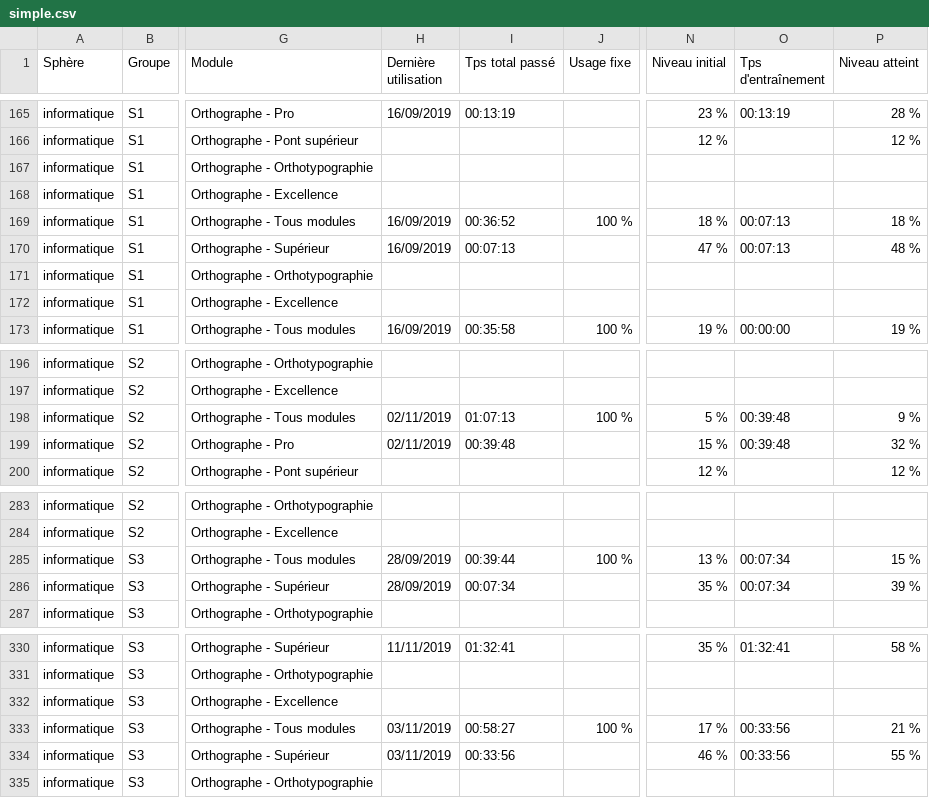
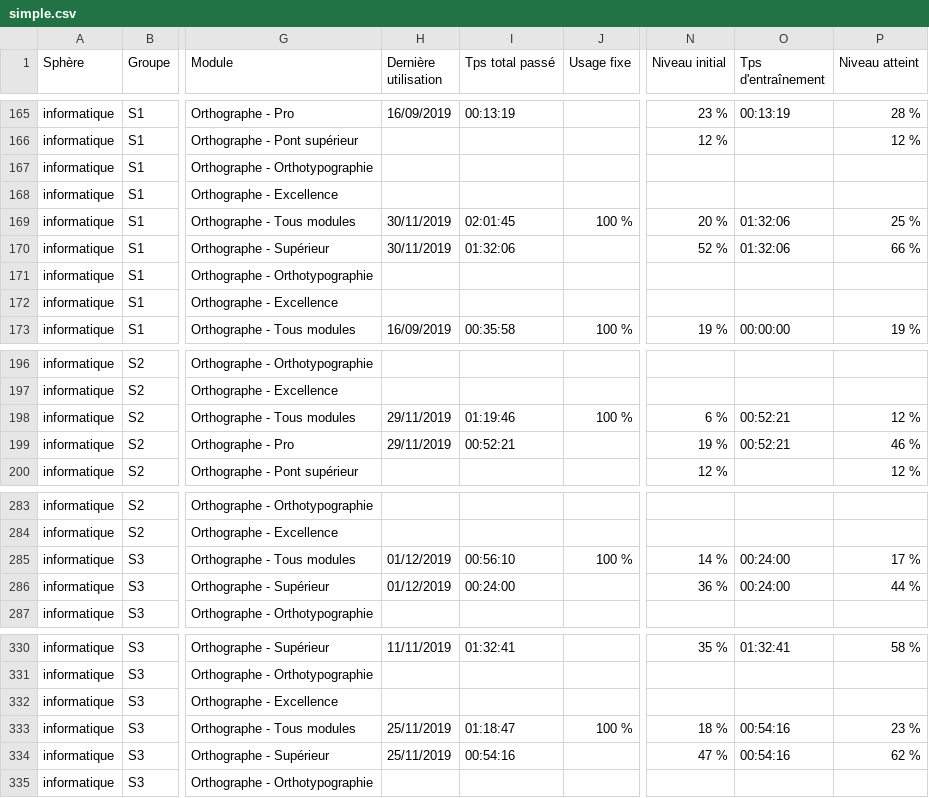
Before and after one commit to BestQ2TeamEver/VoltaireQ2Project, a CSV file: public/simple.csv (was src/Controller/simple.csv), drawn as a sheet; only a part is shown, gaps mark what is left out; the diff covers the shown part only; the diff names each change by its address in the sheet, - before the commit and + after, or states it on an @@ line.

```diff
--- a/src/Controller/simple.csv
+++ b/public/simple.csv
-H169:H170 (Dernière utilisation): 16/09/2019
+H169:H170 (Dernière utilisation): 30/11/2019
-I169 (Tps total passé): 00:36:52
+I169 (Tps total passé): 02:01:45
-N169 (Niveau initial): 18 %
+N169 (Niveau initial): 20 %
-O169:O170 (Tps d'entraînement): 00:07:13
+O169:O170 (Tps d'entraînement): 01:32:06
-P169 (Niveau atteint): 18 %
+P169 (Niveau atteint): 25 %
-I170 (Tps total passé): 00:07:13
+I170 (Tps total passé): 01:32:06
-N170 (Niveau initial): 47 %
+N170 (Niveau initial): 52 %
-P170 (Niveau atteint): 48 %
+P170 (Niveau atteint): 66 %
-H198:H199 (Dernière utilisation): 02/11/2019
+H198:H199 (Dernière utilisation): 29/11/2019
-I198 (Tps total passé): 01:07:13
+I198 (Tps total passé): 01:19:46
-N198 (Niveau initial): 5 %
+N198 (Niveau initial): 6 %
-O198:O199 (Tps d'entraînement): 00:39:48
+O198:O199 (Tps d'entraînement): 00:52:21
-P198 (Niveau atteint): 9 %
+P198 (Niveau atteint): 12 %
-I199 (Tps total passé): 00:39:48
+I199 (Tps total passé): 00:52:21
-N199 (Niveau initial): 15 %
+N199 (Niveau initial): 19 %
-P199 (Niveau atteint): 32 %
+P199 (Niveau atteint): 46 %
-H285:H286 (Dernière utilisation): 28/09/2019
+H285:H286 (Dernière utilisation): 01/12/2019
-I285 (Tps total passé): 00:39:44
+I285 (Tps total passé): 00:56:10
-N285 (Niveau initial): 13 %
+N285 (Niveau initial): 14 %
-O285:O286 (Tps d'entraînement): 00:07:34
+O285:O286 (Tps d'entraînement): 00:24:00
-P285 (Niveau atteint): 15 %
+P285 (Niveau atteint): 17 %
-I286 (Tps total passé): 00:07:34
+I286 (Tps total passé): 00:24:00
-N286 (Niveau initial): 35 %
+N286 (Niveau initial): 36 %
-P286 (Niveau atteint): 39 %
+P286 (Niveau atteint): 44 %
-H333:H334 (Dernière utilisation): 03/11/2019
+H333:H334 (Dernière utilisation): 25/11/2019
-I333 (Tps total passé): 00:58:27
+I333 (Tps total passé): 01:18:47
-N333 (Niveau initial): 17 %
+N333 (Niveau initial): 18 %
-O333:O334 (Tps d'entraînement): 00:33:56
+O333:O334 (Tps d'entraînement): 00:54:16
-P333 (Niveau atteint): 21 %
+P333 (Niveau atteint): 23 %
-I334 (Tps total passé): 00:33:56
+I334 (Tps total passé): 00:54:16
-N334 (Niveau initial): 46 %
+N334 (Niveau initial): 47 %
-P334 (Niveau atteint): 55 %
+P334 (Niveau atteint): 62 %
```
Also changed, not shown: 142 edited cells elsewhere in this file, public/detaillees.csv, 22 other files.
